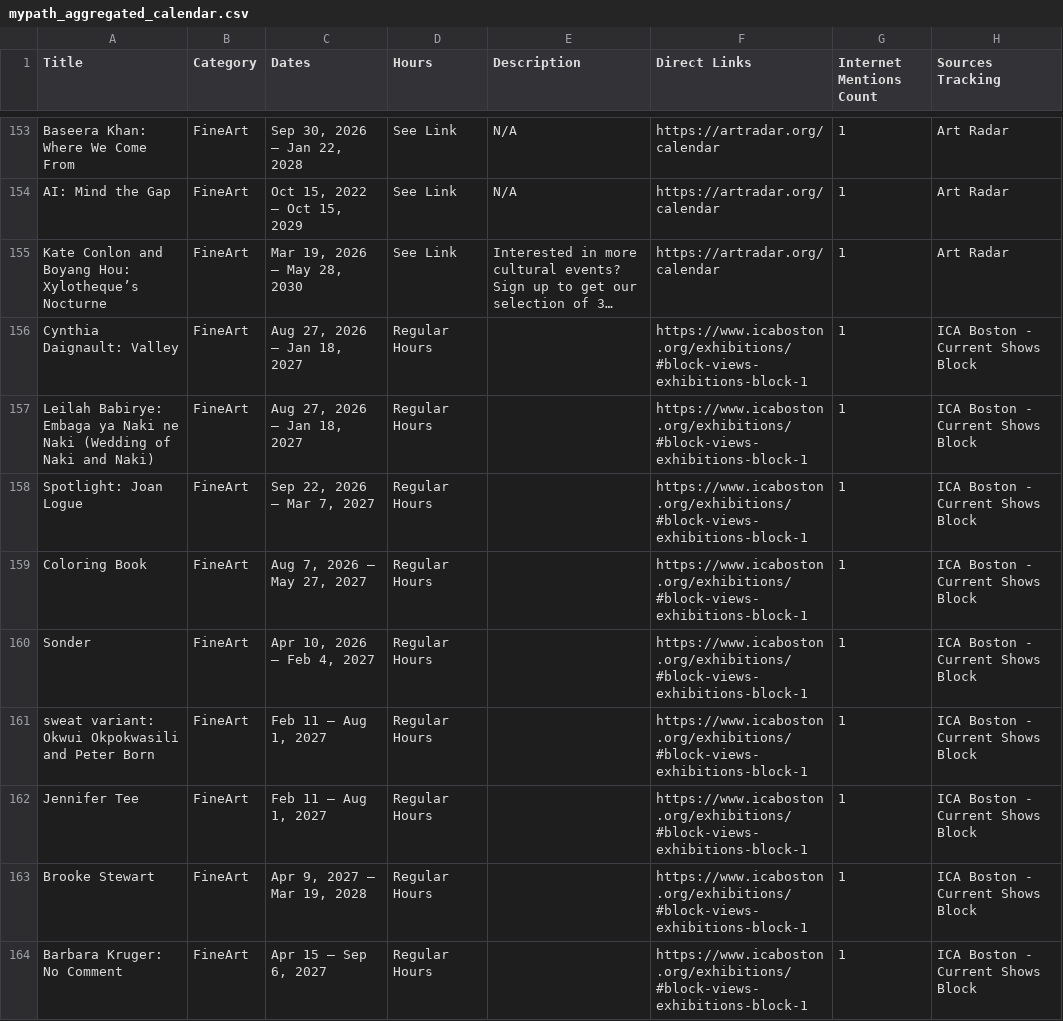
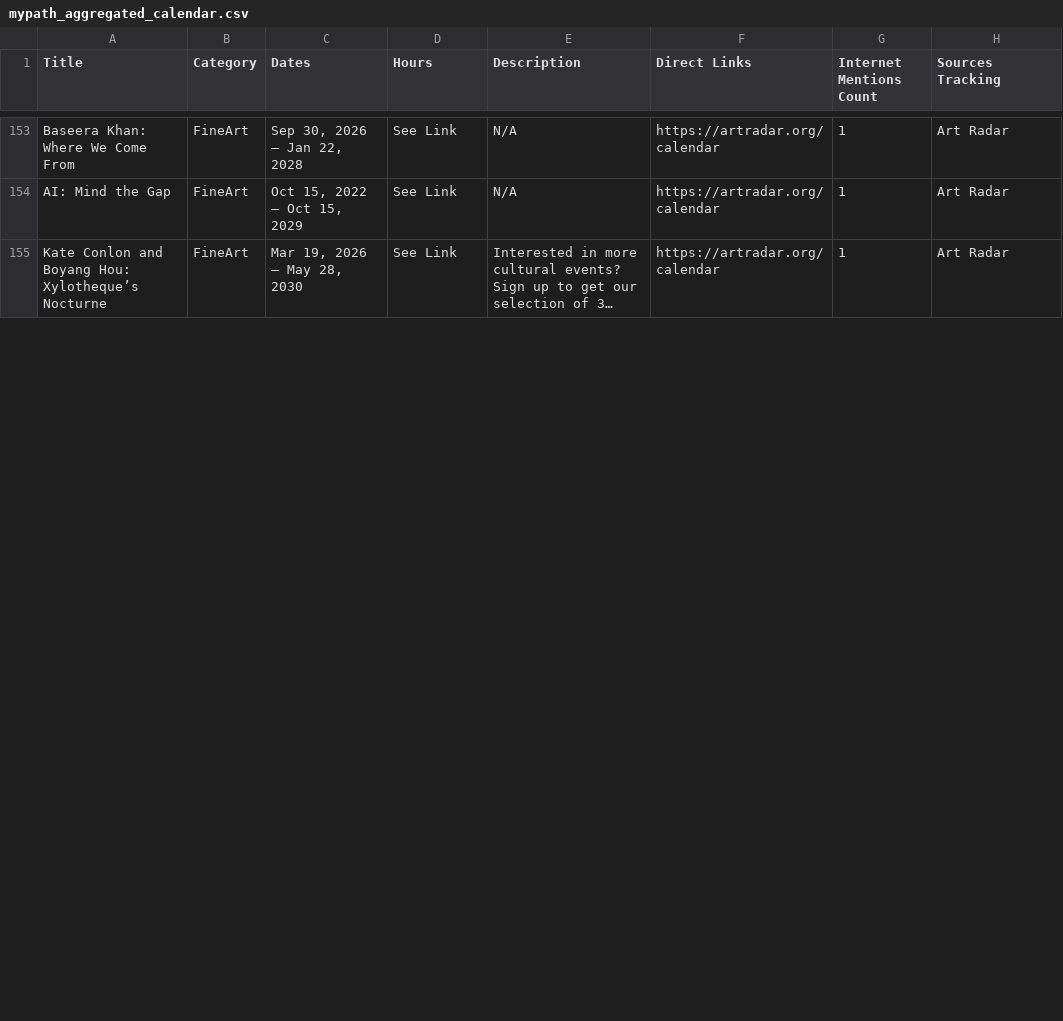
Before and after one commit to sonicgrass/MyPath, a CSV file: mypath_aggregated_calendar.csv, drawn as a sheet; only a part is shown, gaps mark what is left out; long unchanged cells end in …; removed rows and columns are numbered as before the commit, all else as after; the diff covers the shown part only; the diff names each change by its address in the sheet, - before the commit and + after, or states it on an @@ line.

```diff
--- a/mypath_aggregated_calendar.csv
+++ b/mypath_aggregated_calendar.csv
-row 156: Cynthia Daignault: Valley | FineArt | Aug 27, 2026 – Jan 18, 2027 | Regular Hours |  | https://www.icaboston.org/exhibitions/#block-views-exhibitions-block-1 | 1 | ICA Boston - Current Shows Block
-row 157: Leilah Babirye: Embaga ya Naki ne Naki (Wedding of Naki and Naki) | FineArt | Aug 27, 2026 – Jan 18, 2027 | Regular Hours |  | https://www.icaboston.org/exhibitions/#block-views-exhibitions-block-1 | 1 | ICA Boston - Current Shows Block
-row 158: Spotlight: Joan Logue | FineArt | Sep 22, 2026 – Mar 7, 2027 | Regular Hours |  | https://www.icaboston.org/exhibitions/#block-views-exhibitions-block-1 | 1 | ICA Boston - Current Shows Block
-row 159: Coloring Book | FineArt | Aug 7, 2026 – May 27, 2027 | Regular Hours |  | https://www.icaboston.org/exhibitions/#block-views-exhibitions-block-1 | 1 | ICA Boston - Current Shows Block
-row 160: Sonder | FineArt | Apr 10, 2026 – Feb 4, 2027 | Regular Hours |  | https://www.icaboston.org/exhibitions/#block-views-exhibitions-block-1 | 1 | ICA Boston - Current Shows Block
-row 161: sweat variant: Okwui Okpokwasili and Peter Born | FineArt | Feb 11 – Aug 1, 2027 | Regular Hours |  | https://www.icaboston.org/exhibitions/#block-views-exhibitions-block-1 | 1 | ICA Boston - Current Shows Block
-row 162: Jennifer Tee | FineArt | Feb 11 – Aug 1, 2027 | Regular Hours |  | https://www.icaboston.org/exhibitions/#block-views-exhibitions-block-1 | 1 | ICA Boston - Current Shows Block
-row 163: Brooke Stewart | FineArt | Apr 9, 2027 – Mar 19, 2028 | Regular Hours |  | https://www.icaboston.org/exhibitions/#block-views-exhibitions-block-1 | 1 | ICA Boston - Current Shows Block
-row 164: Barbara Kruger: No Comment | FineArt | Apr 15 – Sep 6, 2027 | Regular Hours |  | https://www.icaboston.org/exhibitions/#block-views-exhibitions-block-1 | 1 | ICA Boston - Current Shows Block
```
Also changed, not shown: 10 added rows, 4 removed rows and 5 edited cells elsewhere in this file.
